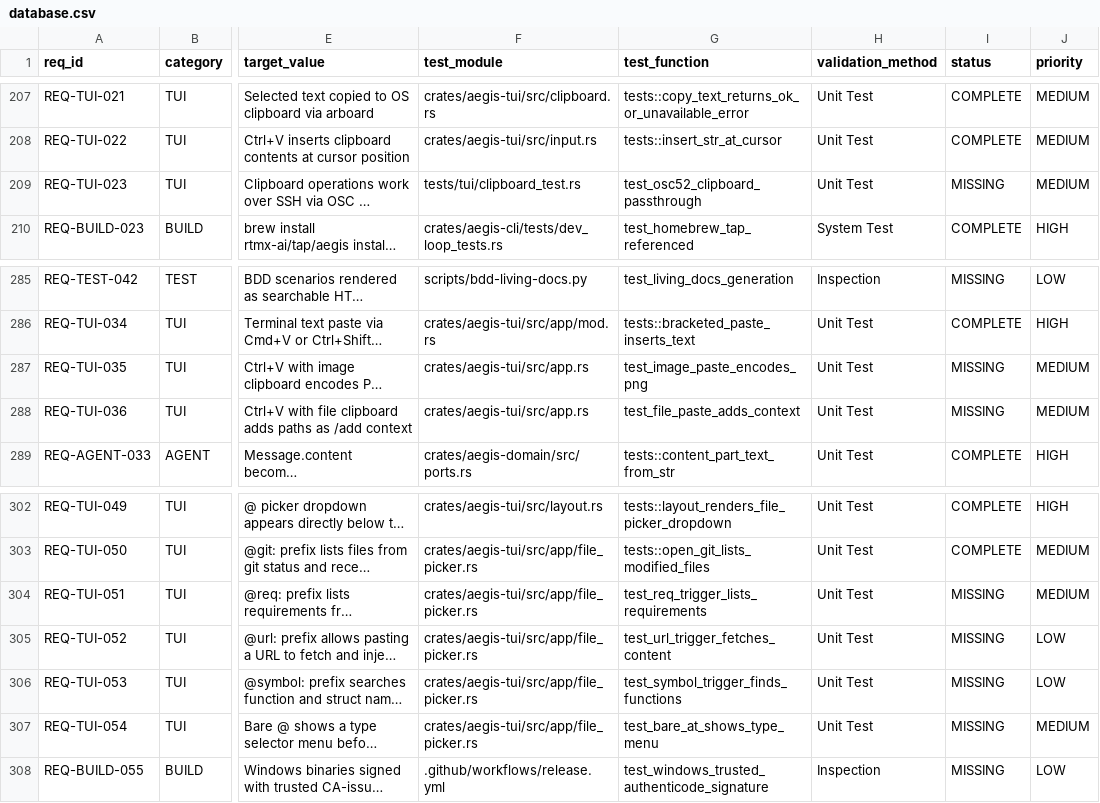
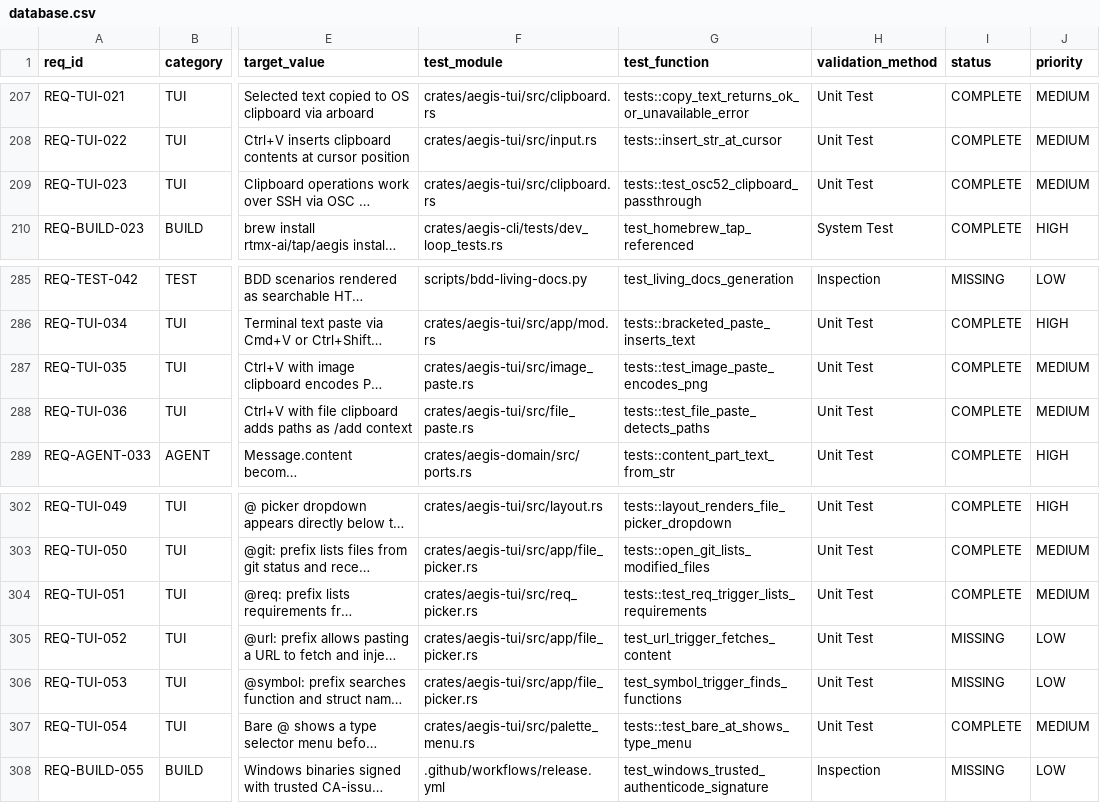
Before and after one commit to rtmx-ai/aegis-cli, a CSV file: .rtmx/database.csv, drawn as a sheet; only a part is shown, gaps mark what is left out; long unchanged cells end in …; the diff names each change by its address in the sheet, - before the commit and + after, or states it on an @@ line.

```diff
--- a/.rtmx/database.csv
+++ b/.rtmx/database.csv
-F209 (test_module): tests/tui/clipboard_test.rs
+F209 (test_module): crates/aegis-tui/src/clipboard.rs
-G209 (test_function): test_osc52_clipboard_passthrough
+G209 (test_function): tests::test_osc52_clipboard_passthrough
-I209 (status): MISSING
+I209 (status): COMPLETE
-F287 (test_module): crates/aegis-tui/src/app.rs
+F287 (test_module): crates/aegis-tui/src/image_paste.rs
-G287 (test_function): test_image_paste_encodes_png
+G287 (test_function): tests::test_image_paste_encodes_png
-I287:I288 (status): MISSING
+I287:I288 (status): COMPLETE
-F288 (test_module): crates/aegis-tui/src/app.rs
+F288 (test_module): crates/aegis-tui/src/file_paste.rs
-G288 (test_function): test_file_paste_adds_context
+G288 (test_function): tests::test_file_paste_detects_paths
-F304 (test_module): crates/aegis-tui/src/app/file_picker.rs
+F304 (test_module): crates/aegis-tui/src/req_picker.rs
-G304 (test_function): test_req_trigger_lists_requirements
+G304 (test_function): tests::test_req_trigger_lists_requirements
-I304 (status): MISSING
+I304 (status): COMPLETE
-F307 (test_module): crates/aegis-tui/src/app/file_picker.rs
+F307 (test_module): crates/aegis-tui/src/palette_menu.rs
-G307 (test_function): test_bare_at_shows_type_menu
+G307 (test_function): tests::test_bare_at_shows_type_menu
-I307 (status): MISSING
+I307 (status): COMPLETE
```
Also changed, not shown: 1 other file.
